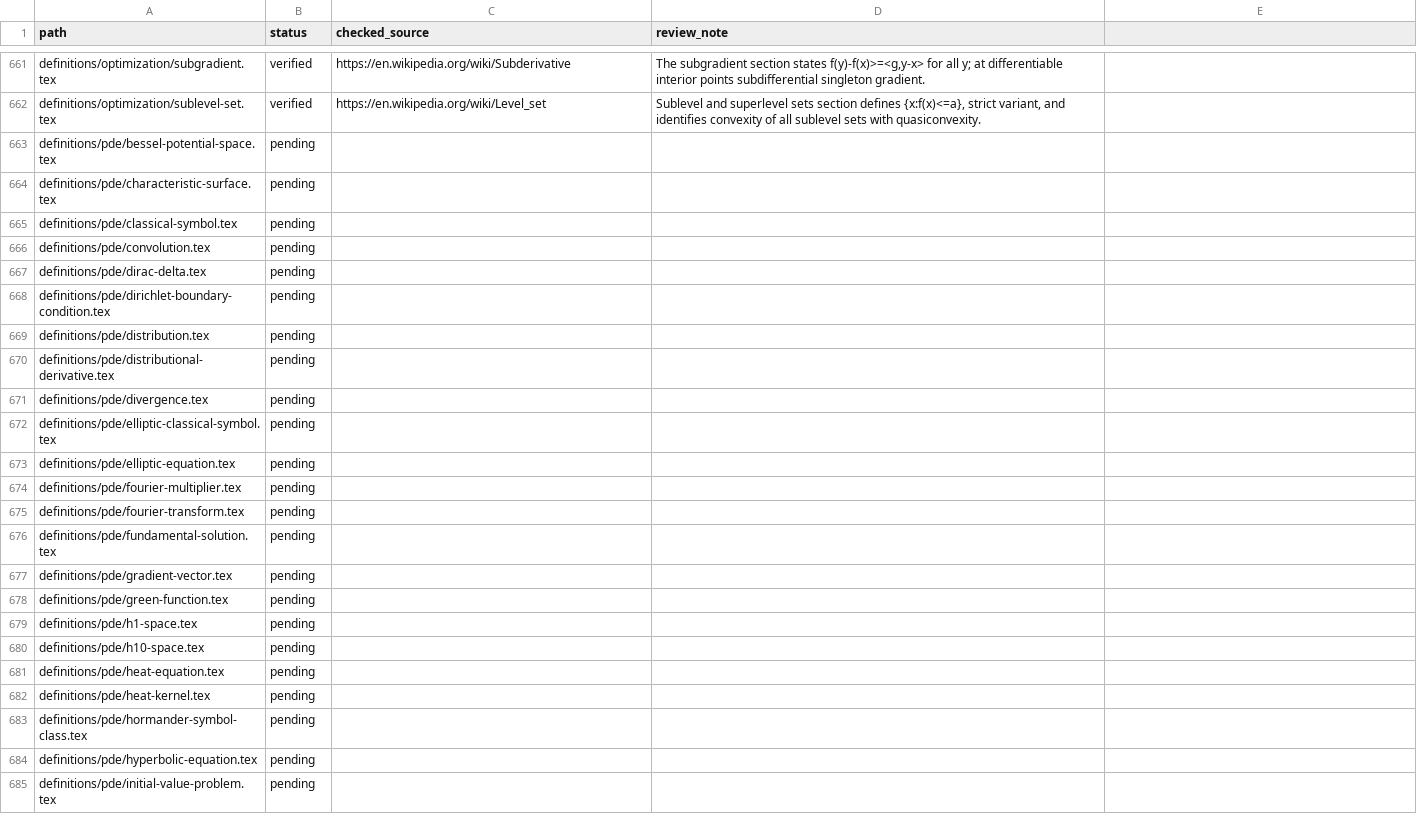
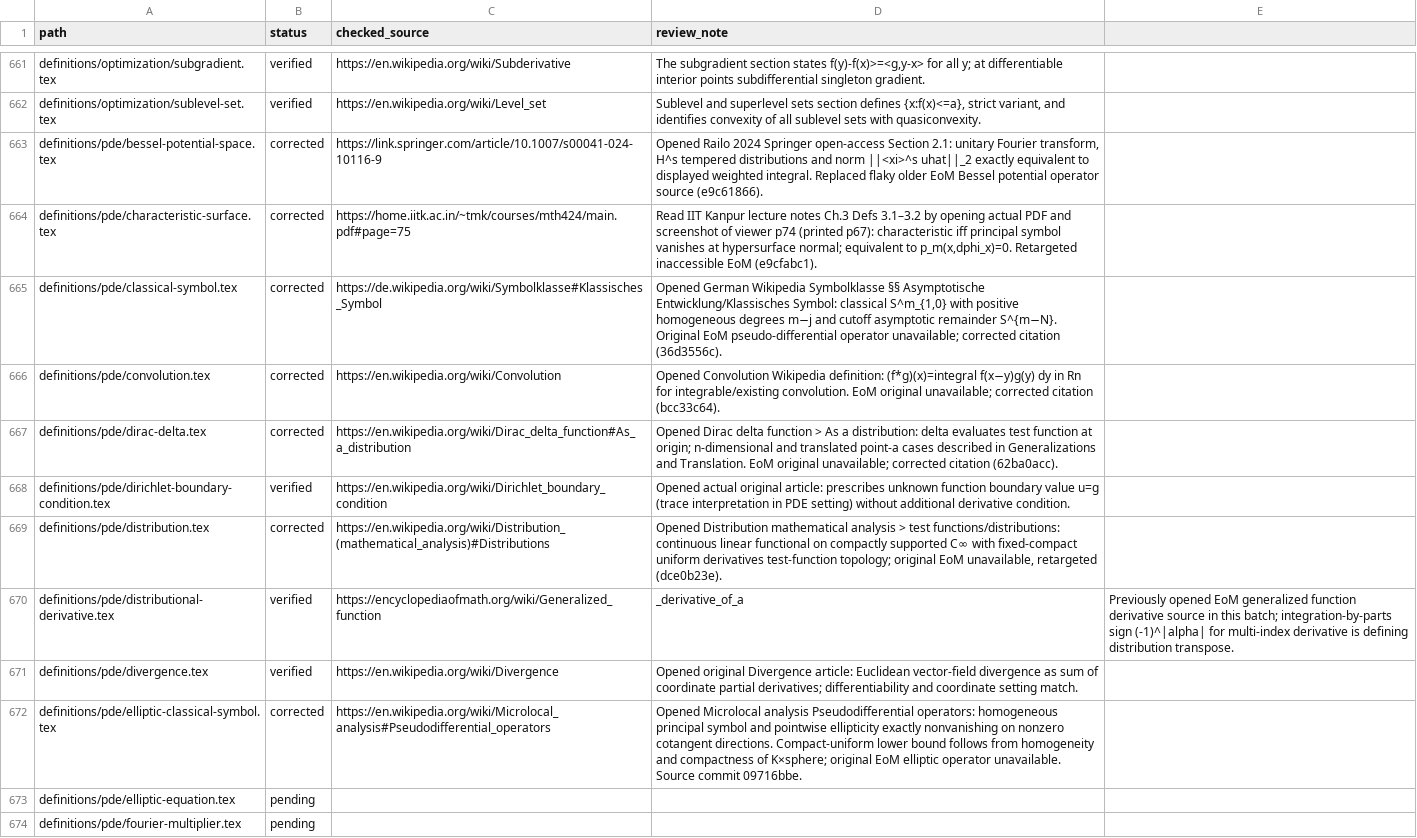
Before and after one commit to Zengez/mathDef, a CSV file: CITATION_AUDIT.csv, drawn as a sheet; only a part is shown, gaps mark what is left out; the shorter side is filled out with more unchanged rows.

Commit message:
CV95: verify ten PDE sources, repair seven citations

```diff
--- a/CITATION_AUDIT.csv
+++ b/CITATION_AUDIT.csv
@@ -662,12 +662,12 @@ definitions/optimization/subgradient.tex,verified,"https://en.wikipedia.org/wiki
 definitions/optimization/sublevel-set.tex,verified,"https://en.wikipedia.org/wiki/Level_set","Sublevel and superlevel sets section defines {x:f(x)<=a}, strict variant, and identifies convexity of all sublevel sets with quasiconvexity."
-definitions/pde/bessel-potential-space.tex,pending,,
-definitions/pde/characteristic-surface.tex,pending,,
-definitions/pde/classical-symbol.tex,pending,,
-definitions/pde/convolution.tex,pending,,
-definitions/pde/dirac-delta.tex,pending,,
-definitions/pde/dirichlet-boundary-condition.tex,pending,,
-definitions/pde/distribution.tex,pending,,
-definitions/pde/distributional-derivative.tex,pending,,
-definitions/pde/divergence.tex,pending,,
-definitions/pde/elliptic-classical-symbol.tex,pending,,
+definitions/pde/bessel-potential-space.tex,corrected,https://link.springer.com/article/10.1007/s00041-024-10116-9,"Opened Railo 2024 Springer open-access Section 2.1: unitary Fourier transform, H^s tempered distributions and norm ||<xi>^s uhat||_2 exactly equivalent to displayed weighted integral. Replaced flaky older EoM Bessel potential operator source (e9c61866)."
+definitions/pde/characteristic-surface.tex,corrected,https://home.iitk.ac.in/~tmk/courses/mth424/main.pdf#page=75,"Read IIT Kanpur lecture notes Ch.3 Defs 3.1–3.2 by opening actual PDF and screenshot of viewer p74 (printed p67): characteristic iff principal symbol vanishes at hypersurface normal; equivalent to p_m(x,dphi_x)=0. Retargeted inaccessible EoM (e9cfabc1)."
+definitions/pde/classical-symbol.tex,corrected,https://de.wikipedia.org/wiki/Symbolklasse#Klassisches_Symbol,"Opened German Wikipedia Symbolklasse §§ Asymptotische Entwicklung/Klassisches Symbol: classical S^m_{1,0} with positive homogeneous degrees m−j and cutoff asymptotic remainder S^{m−N}. Original EoM pseudo-differential operator unavailable; corrected citation (36d3556c)."
+definitions/pde/convolution.tex,corrected,https://en.wikipedia.org/wiki/Convolution,"Opened Convolution Wikipedia definition: (f*g)(x)=integral f(x−y)g(y) dy in Rn for integrable/existing convolution. EoM original unavailable; corrected citation (bcc33c64)."
+definitions/pde/dirac-delta.tex,corrected,https://en.wikipedia.org/wiki/Dirac_delta_function#As_a_distribution,"Opened Dirac delta function > As a distribution: delta evaluates test function at origin; n-dimensional and translated point-a cases described in Generalizations and Translation. EoM original unavailable; corrected citation (62ba0acc)."
+definitions/pde/dirichlet-boundary-condition.tex,verified,https://en.wikipedia.org/wiki/Dirichlet_boundary_condition,"Opened actual original article: prescribes unknown function boundary value u=g (trace interpretation in PDE setting) without additional derivative condition."
+definitions/pde/distribution.tex,corrected,https://en.wikipedia.org/wiki/Distribution_(mathematical_analysis)#Distributions,"Opened Distribution mathematical analysis > test functions/distributions: continuous linear functional on compactly supported C∞ with fixed-compact uniform derivatives test-function topology; original EoM unavailable, retargeted (dce0b23e)."
+definitions/pde/distributional-derivative.tex,verified,https://encyclopediaofmath.org/wiki/Generalized_function,_derivative_of_a,"Previously opened EoM generalized function derivative source in this batch; integration-by-parts sign (-1)^|alpha| for multi-index derivative is defining distribution transpose."
+definitions/pde/divergence.tex,verified,https://en.wikipedia.org/wiki/Divergence,"Opened original Divergence article: Euclidean vector-field divergence as sum of coordinate partial derivatives; differentiability and coordinate setting match."
+definitions/pde/elliptic-classical-symbol.tex,corrected,https://en.wikipedia.org/wiki/Microlocal_analysis#Pseudodifferential_operators,"Opened Microlocal analysis Pseudodifferential operators: homogeneous principal symbol and pointwise ellipticity exactly nonvanishing on nonzero cotangent directions. Compact-uniform lower bound follows from homogeneity and compactness of K×sphere; original EoM elliptic operator unavailable. Source commit 09716bbe."
 definitions/pde/elliptic-equation.tex,pending,,
```
